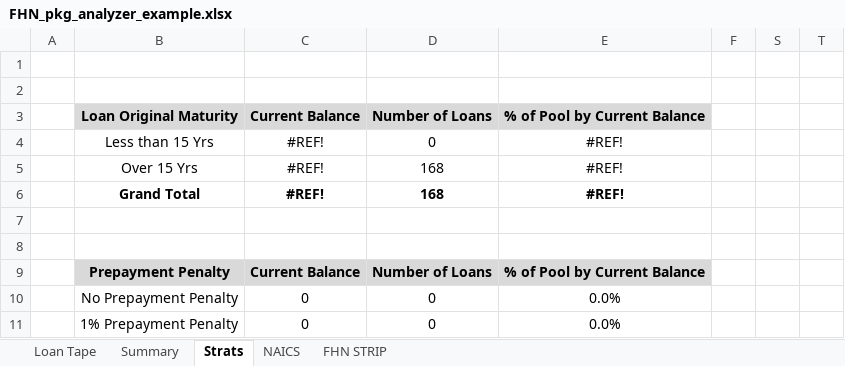
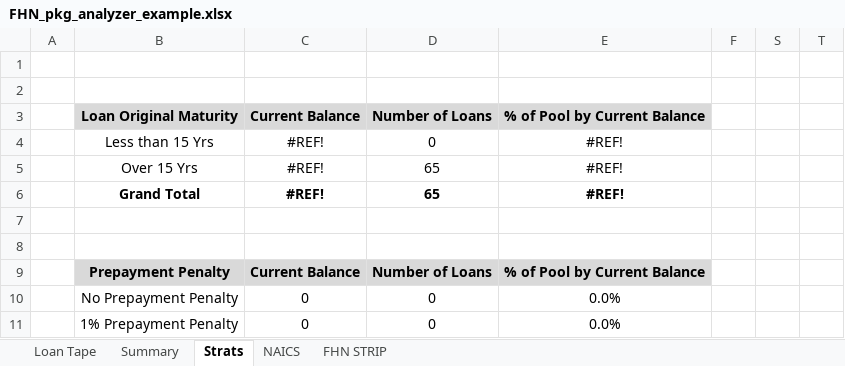
Before and after one commit to laramiedunlap/package_analyzer, an Excel workbook: sample_data/FHN_pkg_analyzer_example.xlsx, sheet Strats, drawn as a sheet; only a part is shown; values as stored, in another font and other column widths than the file's, no borders; the diff covers the shown part only; the diff names each change by its address in the sheet, - before the commit and + after, or states it on an @@ line.

```diff
--- a/sample_data/FHN_pkg_analyzer_example.xlsx (sheet Strats)
+++ b/sample_data/FHN_pkg_analyzer_example.xlsx (sheet Strats)
-D5:D6 (Number of Loans): 168
+D5:D6 (Number of Loans): 65
```
Also changed, not shown: 23 added rows, 23 removed rows and 36 edited cells elsewhere in this sheet, sheet Loan Tape, sheet Summary, hidden cells, 8 other files.
